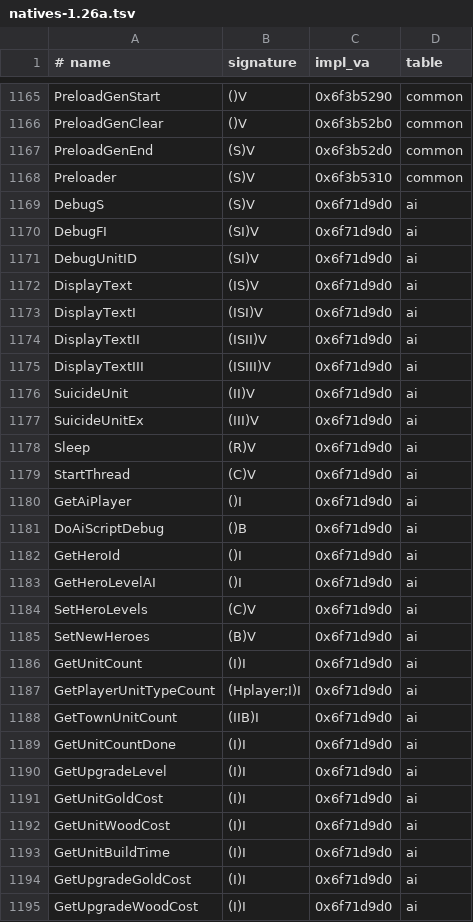
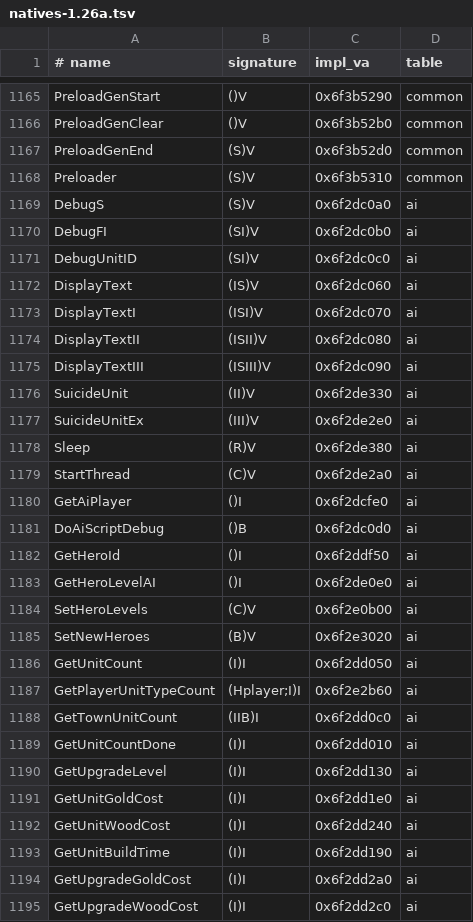
Before and after one commit to maybewewill/projectx, a TSV file: docs/spec/natives-1.26a.tsv, drawn as a sheet; only a part is shown, gaps mark what is left out; the diff covers the shown part only.

```diff
--- a/docs/spec/natives-1.26a.tsv
+++ b/docs/spec/natives-1.26a.tsv
@@ -1168,28 +1168,28 @@ PreloadGenEnd	(S)V	0x6f3b52d0	common
 Preloader	(S)V	0x6f3b5310	common
-DebugS	(S)V	0x6f71d9d0	ai
-DebugFI	(SI)V	0x6f71d9d0	ai
-DebugUnitID	(SI)V	0x6f71d9d0	ai
-DisplayText	(IS)V	0x6f71d9d0	ai
-DisplayTextI	(ISI)V	0x6f71d9d0	ai
-DisplayTextII	(ISII)V	0x6f71d9d0	ai
-DisplayTextIII	(ISIII)V	0x6f71d9d0	ai
-SuicideUnit	(II)V	0x6f71d9d0	ai
-SuicideUnitEx	(III)V	0x6f71d9d0	ai
-Sleep	(R)V	0x6f71d9d0	ai
-StartThread	(C)V	0x6f71d9d0	ai
-GetAiPlayer	()I	0x6f71d9d0	ai
-DoAiScriptDebug	()B	0x6f71d9d0	ai
-GetHeroId	()I	0x6f71d9d0	ai
-GetHeroLevelAI	()I	0x6f71d9d0	ai
-SetHeroLevels	(C)V	0x6f71d9d0	ai
-SetNewHeroes	(B)V	0x6f71d9d0	ai
-GetUnitCount	(I)I	0x6f71d9d0	ai
-GetPlayerUnitTypeCount	(Hplayer;I)I	0x6f71d9d0	ai
-GetTownUnitCount	(IIB)I	0x6f71d9d0	ai
-GetUnitCountDone	(I)I	0x6f71d9d0	ai
-GetUpgradeLevel	(I)I	0x6f71d9d0	ai
-GetUnitGoldCost	(I)I	0x6f71d9d0	ai
-GetUnitWoodCost	(I)I	0x6f71d9d0	ai
-GetUnitBuildTime	(I)I	0x6f71d9d0	ai
-GetUpgradeGoldCost	(I)I	0x6f71d9d0	ai
-GetUpgradeWoodCost	(I)I	0x6f71d9d0	ai
+DebugS	(S)V	0x6f2dc0a0	ai
+DebugFI	(SI)V	0x6f2dc0b0	ai
+DebugUnitID	(SI)V	0x6f2dc0c0	ai
+DisplayText	(IS)V	0x6f2dc060	ai
+DisplayTextI	(ISI)V	0x6f2dc070	ai
+DisplayTextII	(ISII)V	0x6f2dc080	ai
+DisplayTextIII	(ISIII)V	0x6f2dc090	ai
+SuicideUnit	(II)V	0x6f2de330	ai
+SuicideUnitEx	(III)V	0x6f2de2e0	ai
+Sleep	(R)V	0x6f2de380	ai
+StartThread	(C)V	0x6f2de2a0	ai
+GetAiPlayer	()I	0x6f2dcfe0	ai
+DoAiScriptDebug	()B	0x6f2dc0d0	ai
+GetHeroId	()I	0x6f2ddf50	ai
+GetHeroLevelAI	()I	0x6f2de0e0	ai
+SetHeroLevels	(C)V	0x6f2e0b00	ai
+SetNewHeroes	(B)V	0x6f2e3020	ai
+GetUnitCount	(I)I	0x6f2dd050	ai
+GetPlayerUnitTypeCount	(Hplayer;I)I	0x6f2e2b60	ai
+GetTownUnitCount	(IIB)I	0x6f2dd0c0	ai
+GetUnitCountDone	(I)I	0x6f2dd010	ai
+GetUpgradeLevel	(I)I	0x6f2dd130	ai
+GetUnitGoldCost	(I)I	0x6f2dd1e0	ai
+GetUnitWoodCost	(I)I	0x6f2dd240	ai
+GetUnitBuildTime	(I)I	0x6f2dd190	ai
+GetUpgradeGoldCost	(I)I	0x6f2dd2a0	ai
+GetUpgradeWoodCost	(I)I	0x6f2dd2c0	ai
```
Also changed, not shown: 97 edited cells elsewhere in this file.
